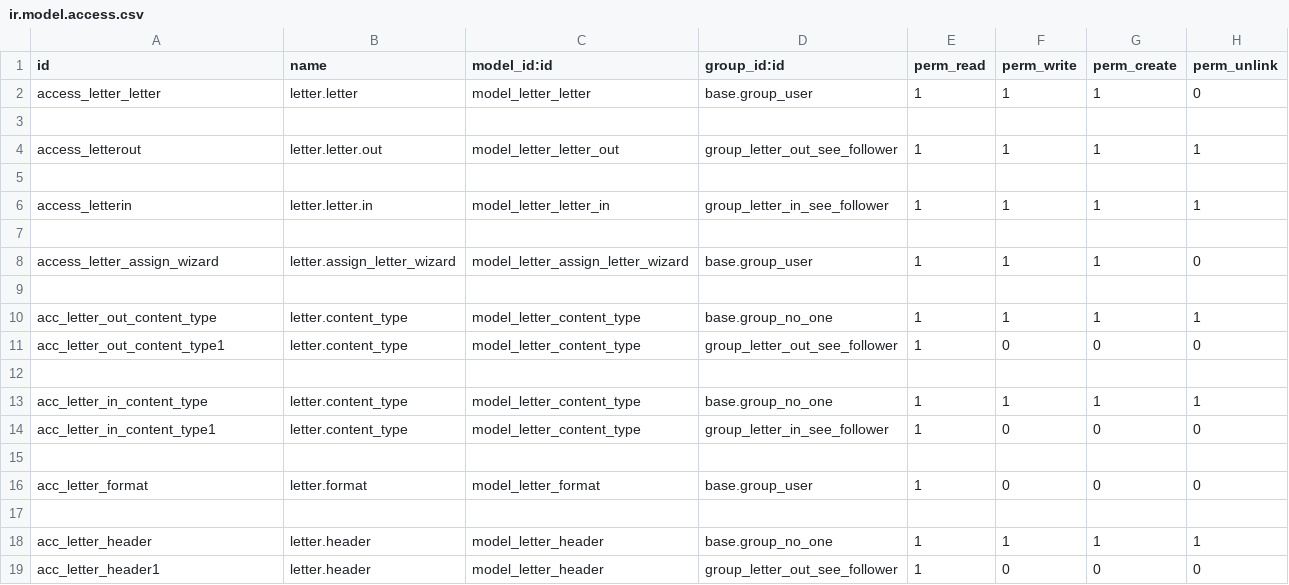
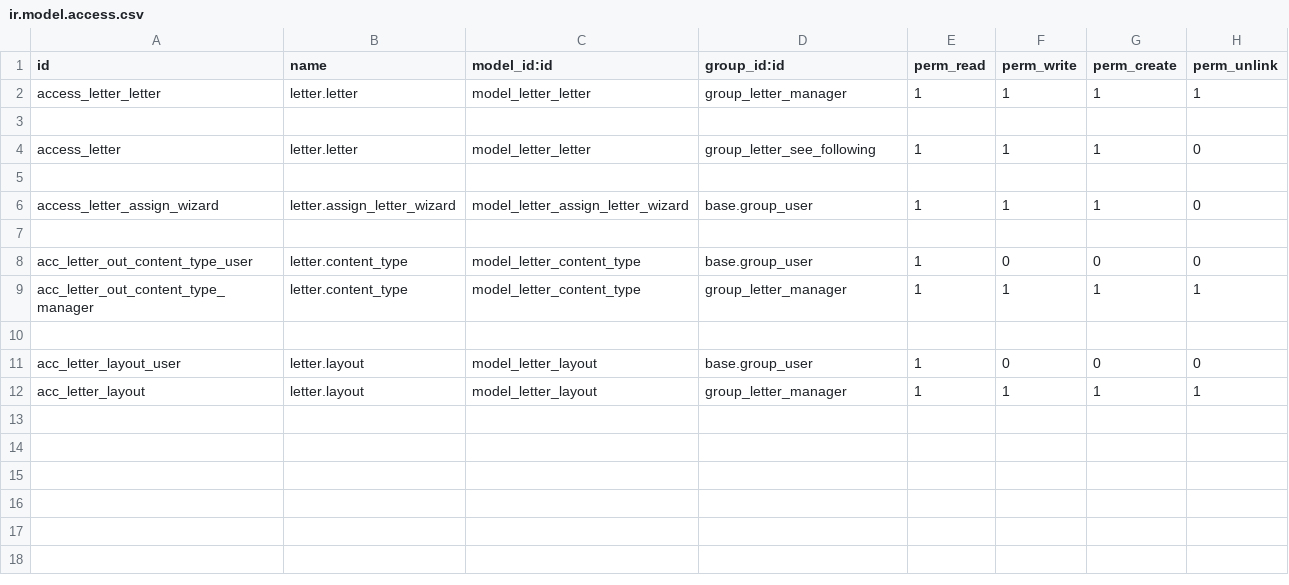
Before and after one commit to PilaPont/Letter, a CSV file: security/ir.model.access.csv, drawn as a sheet.

Commit message:
[Fix] letter, letter id doesn't show in assign wizard, set default for letter_id and edit do_save func.

```diff
--- a/security/ir.model.access.csv
+++ b/security/ir.model.access.csv
@@ -1,7 +1,5 @@
 id,name,model_id:id,group_id:id,perm_read,perm_write,perm_create,perm_unlink
-access_letter_letter,letter.letter,model_letter_letter,base.group_user,1,1,1,0
+access_letter_letter,letter.letter,model_letter_letter,group_letter_manager,1,1,1,1
 
-access_letterout,letter.letter.out,model_letter_letter_out,group_letter_out_see_follower,1,1,1,1
-
-access_letterin,letter.letter.in,model_letter_letter_in,group_letter_in_see_follower,1,1,1,1
+access_letter,letter.letter,model_letter_letter,group_letter_see_following,1,1,1,0
 
@@ -9,11 +7,6 @@ access_letter_assign_wizard,letter.assign_letter_wizard,model_letter_assign_lett
 
-acc_letter_out_content_type,letter.content_type,model_letter_content_type,base.group_no_one,1,1,1,1
-acc_letter_out_content_type1,letter.content_type,model_letter_content_type,group_letter_out_see_follower,1,0,0,0
+acc_letter_out_content_type_user,letter.content_type,model_letter_content_type,base.group_user,1,0,0,0
+acc_letter_out_content_type_manager,letter.content_type,model_letter_content_type,group_letter_manager,1,1,1,1
 
-acc_letter_in_content_type,letter.content_type,model_letter_content_type,base.group_no_one,1,1,1,1
-acc_letter_in_content_type1,letter.content_type,model_letter_content_type,group_letter_in_see_follower,1,0,0,0
-
-acc_letter_format,letter.format,model_letter_format,base.group_user,1,0,0,0
-
-acc_letter_header,letter.header,model_letter_header,base.group_no_one,1,1,1,1
-acc_letter_header1,letter.header,model_letter_header,group_letter_out_see_follower,1,0,0,0
+acc_letter_layout_user,letter.layout,model_letter_layout,base.group_user,1,0,0,0
+acc_letter_layout,letter.layout,model_letter_layout,group_letter_manager,1,1,1,1
```
Also changed, not shown: 30 other files.
